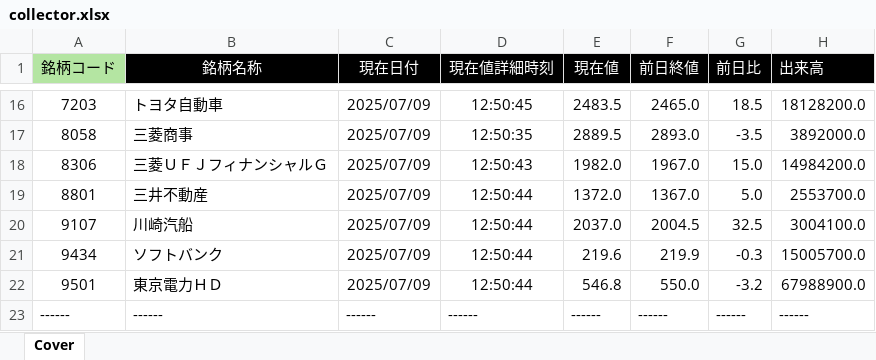
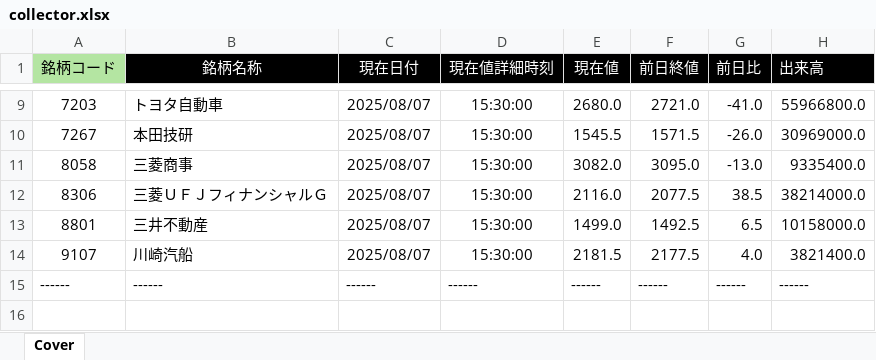
Before and after one commit to bitwalk123/kabuto, an Excel workbook: collector.xlsx, sheet Cover, drawn as a sheet; only a part is shown, gaps mark what is left out; values as stored, in another font and other column widths than the file's, no borders; removed rows and columns are numbered as before the commit, all else as after; the diff covers the shown part only; the diff names each change by its address in the sheet, - before the commit and + after, or states it on an @@ line.

Commit message:
update

```diff
--- a/collector.xlsx (sheet Cover)
+++ b/collector.xlsx (sheet Cover)
-C9 (現在日付): 2025/07/09
+C9 (現在日付): 2025/08/07
-D9 (現在値詳細時刻): 12:50:45
+D9 (現在値詳細時刻): 15:30:00
-E9 (現在値): 2483.5
+E9 (現在値): 2680.0
-F9 (前日終値): 2465.0
+F9 (前日終値): 2721.0
-G9 (前日比): 18.5
+G9 (前日比): -41.0
-H9 (出来高): 18128200.0
+H9 (出来高): 55966800.0
+row 10: 7267 | 本田技研 | 2025/08/07 | 15:30:00 | 1545.5 | 1571.5 | -26.0 | 30969000.0
-C11:C14 (現在日付): 2025/07/09
+C11:C14 (現在日付): 2025/08/07
-D11 (現在値詳細時刻): 12:50:35
+D11 (現在値詳細時刻): 15:30:00
-E11 (現在値): 2889.5
+E11 (現在値): 3082.0
-F11 (前日終値): 2893.0
+F11 (前日終値): 3095.0
-G11 (前日比): -3.5
+G11 (前日比): -13.0
-H11 (出来高): 3892000.0
+H11 (出来高): 9335400.0
-D12 (現在値詳細時刻): 12:50:43
+D12 (現在値詳細時刻): 15:30:00
-E12 (現在値): 1982.0
+E12 (現在値): 2116.0
-F12 (前日終値): 1967.0
+F12 (前日終値): 2077.5
-G12 (前日比): 15.0
+G12 (前日比): 38.5
-H12 (出来高): 14984200.0
+H12 (出来高): 38214000.0
-D13:D14 (現在値詳細時刻): 12:50:44
+D13:D14 (現在値詳細時刻): 15:30:00
-E13 (現在値): 1372.0
+E13 (現在値): 1499.0
-F13 (前日終値): 1367.0
+F13 (前日終値): 1492.5
-G13 (前日比): 5.0
+G13 (前日比): 6.5
-H13 (出来高): 2553700.0
+H13 (出来高): 10158000.0
-E14 (現在値): 2037.0
+E14 (現在値): 2181.5
-F14 (前日終値): 2004.5
+F14 (前日終値): 2177.5
-G14 (前日比): 32.5
+G14 (前日比): 4.0
-H14 (出来高): 3004100.0
+H14 (出来高): 3821400.0
-row 21: 9434 | ソフトバンク | 2025/07/09 | 12:50:44 | 219.6 | 219.9 | -0.3 | 15005700.0
-row 22: 9501 | 東京電力ＨＤ | 2025/07/09 | 12:50:44 | 546.8 | 550.0 | -3.2 | 67988900.0
```
Also changed, not shown: 1 added row, 8 removed rows and 36 edited cells elsewhere in this sheet, formulas that keep their value.
